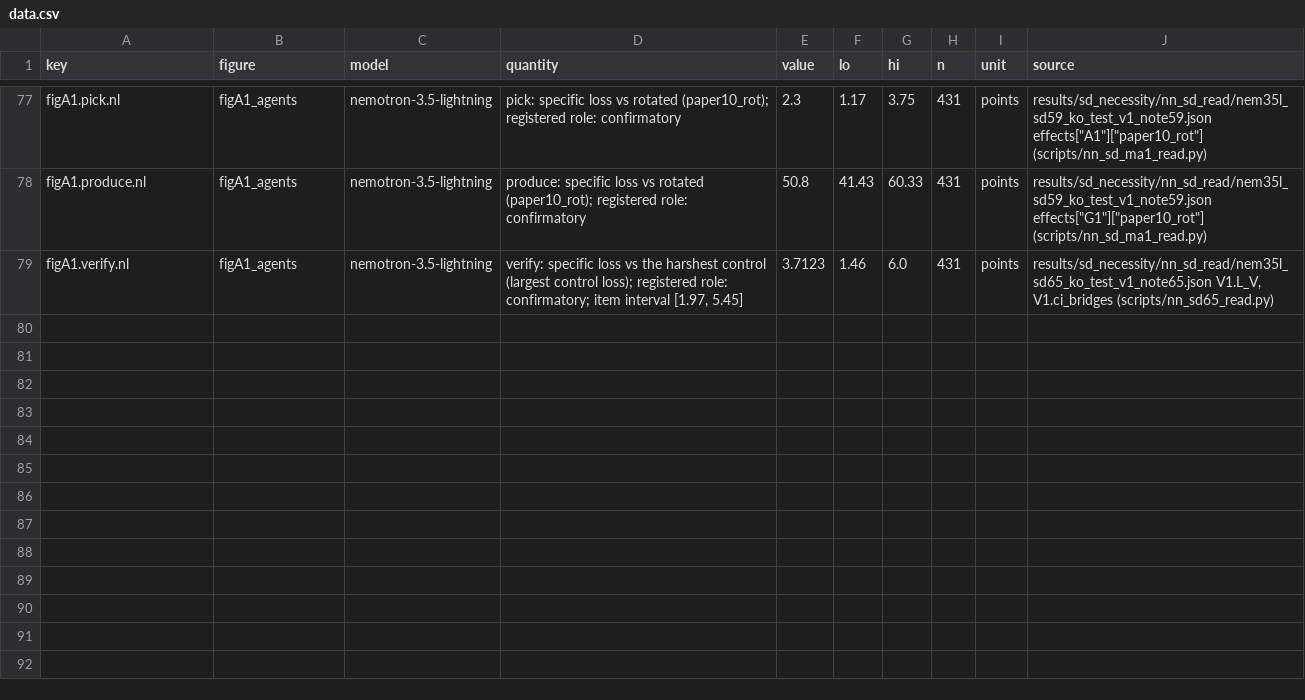
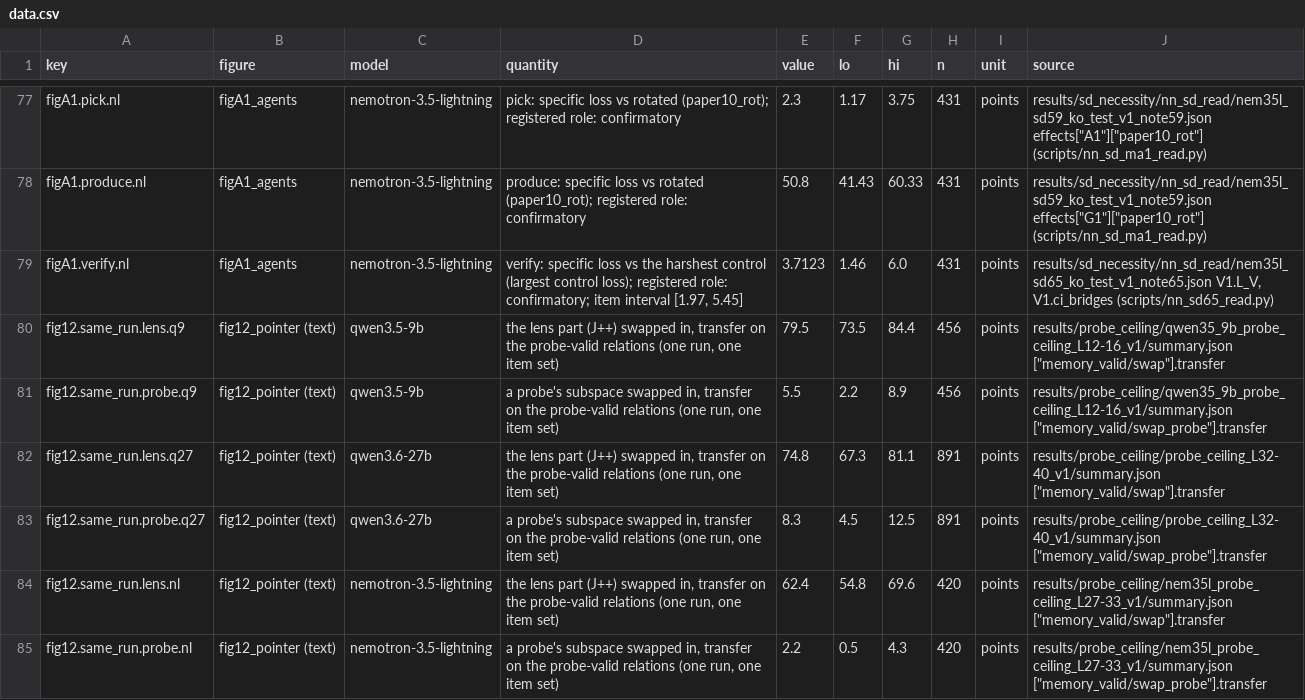
Before and after one commit to zach-perlman/bridge-jspace, a CSV file: data/figures/writeup/data.csv, drawn as a sheet; only a part is shown, gaps mark what is left out.

```diff
--- a/data/figures/writeup/data.csv
+++ b/data/figures/writeup/data.csv
@@ -79 +79,7 @@ figA1.produce.nl,figA1_agents,nemotron-3.5-lightning,produce: specific loss vs r
 figA1.verify.nl,figA1_agents,nemotron-3.5-lightning,"verify: specific loss vs the harshest control (largest control loss); registered role: confirmatory; item interval [1.97, 5.45]",3.7123,1.46,6.0,431,points,"results/sd_necessity/nn_sd_read/nem35l_sd65_ko_test_v1_note65.json V1.L_V, V1.ci_bridges (scripts/nn_sd65_read.py)"
+fig12.same_run.lens.q9,fig12_pointer (text),qwen3.5-9b,"the lens part (J++) swapped in, transfer on the probe-valid relations (one run, one item set)",79.5,73.5,84.4,456,points,"results/probe_ceiling/qwen35_9b_probe_ceiling_L12-16_v1/summary.json [""memory_valid/swap""].transfer"
+fig12.same_run.probe.q9,fig12_pointer (text),qwen3.5-9b,"a probe's subspace swapped in, transfer on the probe-valid relations (one run, one item set)",5.5,2.2,8.9,456,points,"results/probe_ceiling/qwen35_9b_probe_ceiling_L12-16_v1/summary.json [""memory_valid/swap_probe""].transfer"
+fig12.same_run.lens.q27,fig12_pointer (text),qwen3.6-27b,"the lens part (J++) swapped in, transfer on the probe-valid relations (one run, one item set)",74.8,67.3,81.1,891,points,"results/probe_ceiling/probe_ceiling_L32-40_v1/summary.json [""memory_valid/swap""].transfer"
+fig12.same_run.probe.q27,fig12_pointer (text),qwen3.6-27b,"a probe's subspace swapped in, transfer on the probe-valid relations (one run, one item set)",8.3,4.5,12.5,891,points,"results/probe_ceiling/probe_ceiling_L32-40_v1/summary.json [""memory_valid/swap_probe""].transfer"
+fig12.same_run.lens.nl,fig12_pointer (text),nemotron-3.5-lightning,"the lens part (J++) swapped in, transfer on the probe-valid relations (one run, one item set)",62.4,54.8,69.6,420,points,"results/probe_ceiling/nem35l_probe_ceiling_L27-33_v1/summary.json [""memory_valid/swap""].transfer"
+fig12.same_run.probe.nl,fig12_pointer (text),nemotron-3.5-lightning,"a probe's subspace swapped in, transfer on the probe-valid relations (one run, one item set)",2.2,0.5,4.3,420,points,"results/probe_ceiling/nem35l_probe_ceiling_L27-33_v1/summary.json [""memory_valid/swap_probe""].transfer"
```
Also changed, not shown: 5 other files.
